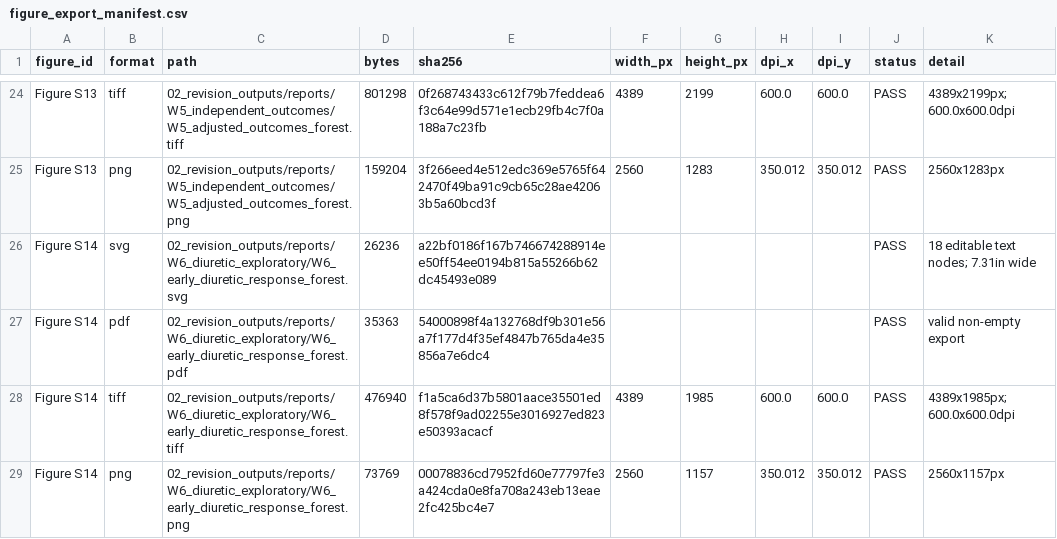
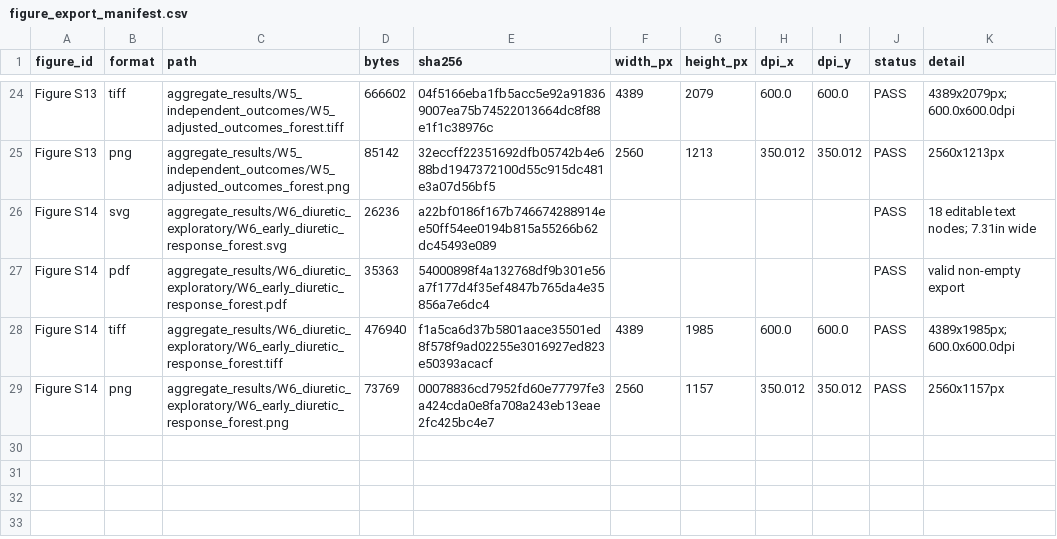
Before and after one commit to HaibooZhu/SA-AKI-Longitudinal-Subphenotyping, a CSV file: aggregate_results/W11_figure_qa/figure_export_manifest.csv, drawn as a sheet; only a part is shown, gaps mark what is left out; the diff covers the shown part only; the diff names each change by its address in the sheet, - before the commit and + after, or states it on an @@ line.

```diff
--- a/aggregate_results/W11_figure_qa/figure_export_manifest.csv
+++ b/aggregate_results/W11_figure_qa/figure_export_manifest.csv
-C24 (path): 02_revision_outputs/reports/W5_independent_outcomes/W5_adjusted_outcomes_forest.tiff
+C24 (path): aggregate_results/W5_independent_outcomes/W5_adjusted_outcomes_forest.tiff
-D24 (bytes): 801298
+D24 (bytes): 666602
-E24 (sha256): 0f268743433c612f79b7feddea6f3c64e99d571e1ecb29fb4c7f0a188a7c23fb
+E24 (sha256): 04f5166eba1fb5acc5e92a918369007ea75b74522013664dc8f88e1f1c38976c
-G24 (height_px): 2199
+G24 (height_px): 2079
-K24 (detail): 4389x2199px; 600.0x600.0dpi
+K24 (detail): 4389x2079px; 600.0x600.0dpi
-C25 (path): 02_revision_outputs/reports/W5_independent_outcomes/W5_adjusted_outcomes_forest.png
+C25 (path): aggregate_results/W5_independent_outcomes/W5_adjusted_outcomes_forest.png
-D25 (bytes): 159204
+D25 (bytes): 85142
-E25 (sha256): 3f266eed4e512edc369e5765f642470f49ba91c9cb65c28ae42063b5a60bcd3f
+E25 (sha256): 32eccff22351692dfb05742b4e688bd1947372100d55c915dc481e3a07d56bf5
-G25 (height_px): 1283
+G25 (height_px): 1213
-K25 (detail): 2560x1283px
+K25 (detail): 2560x1213px
-C26 (path): 02_revision_outputs/reports/W6_diuretic_exploratory/W6_early_diuretic_response_forest.svg
+C26 (path): aggregate_results/W6_diuretic_exploratory/W6_early_diuretic_response_forest.svg
-C27 (path): 02_revision_outputs/reports/W6_diuretic_exploratory/W6_early_diuretic_response_forest.pdf
+C27 (path): aggregate_results/W6_diuretic_exploratory/W6_early_diuretic_response_forest.pdf
-C28 (path): 02_revision_outputs/reports/W6_diuretic_exploratory/W6_early_diuretic_response_forest.tiff
+C28 (path): aggregate_results/W6_diuretic_exploratory/W6_early_diuretic_response_forest.tiff
-C29 (path): 02_revision_outputs/reports/W6_diuretic_exploratory/W6_early_diuretic_response_forest.png
+C29 (path): aggregate_results/W6_diuretic_exploratory/W6_early_diuretic_response_forest.png
```
Also changed, not shown: 64 edited cells elsewhere in this file, aggregate_results/AGGREGATE_EVIDENCE_MANIFEST.csv, revision_analysis/07_tables_figures/figure_visual_review.csv, 40 other files.
